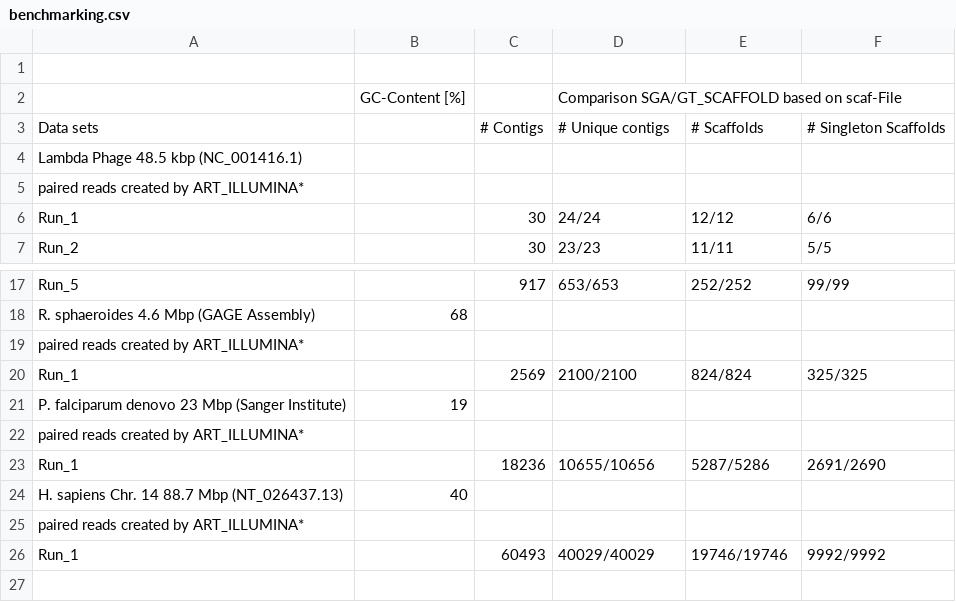
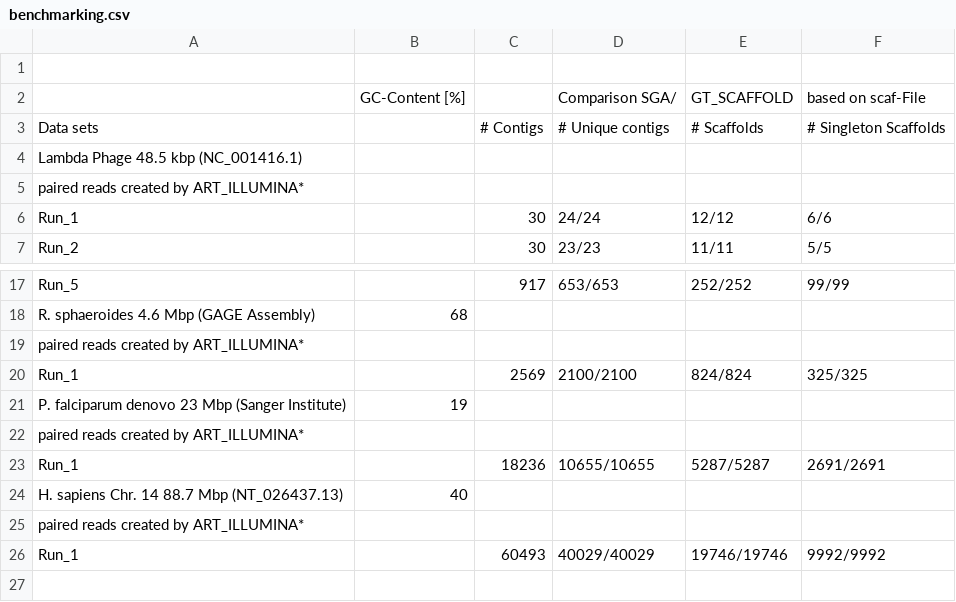
Before and after one commit to dorleosterode/gt-scaffold, a CSV file: doc/benchmarking.csv, drawn as a sheet; only a part is shown, gaps mark what is left out.

Commit message:
updated benchmark results (everything fine)

```diff
--- a/doc/benchmarking.csv
+++ b/doc/benchmarking.csv
@@ -1,3 +1,3 @@
 ,,,,,
-,GC-Content [%],,Comparison SGA/GT_SCAFFOLD based on scaf-File,,
+,GC-Content [%],,Comparison SGA/,GT_SCAFFOLD,based on scaf-File
 Data sets,,# Contigs,# Unique contigs,# Scaffolds,# Singleton Scaffolds
@@ -22,3 +22,3 @@ P. falciparum denovo 23 Mbp (Sanger Institute),19,,,,
 paired reads created by ART_ILLUMINA*,,,,,
-Run_1,,18236,10655/10656,5287/5286,2691/2690
+Run_1,,18236,10655/10655,5287/5287,2691/2691
 H. sapiens Chr. 14 88.7 Mbp (NT_026437.13),40,,,,
```
